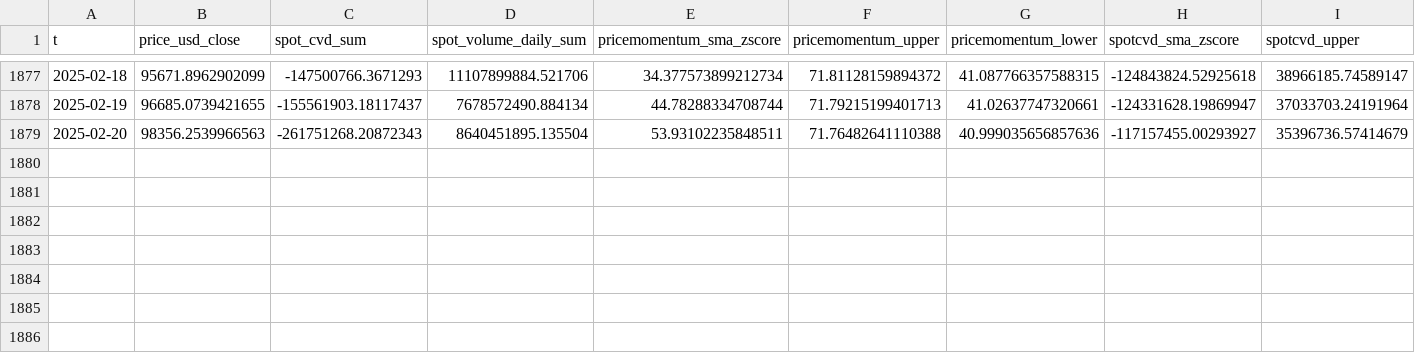
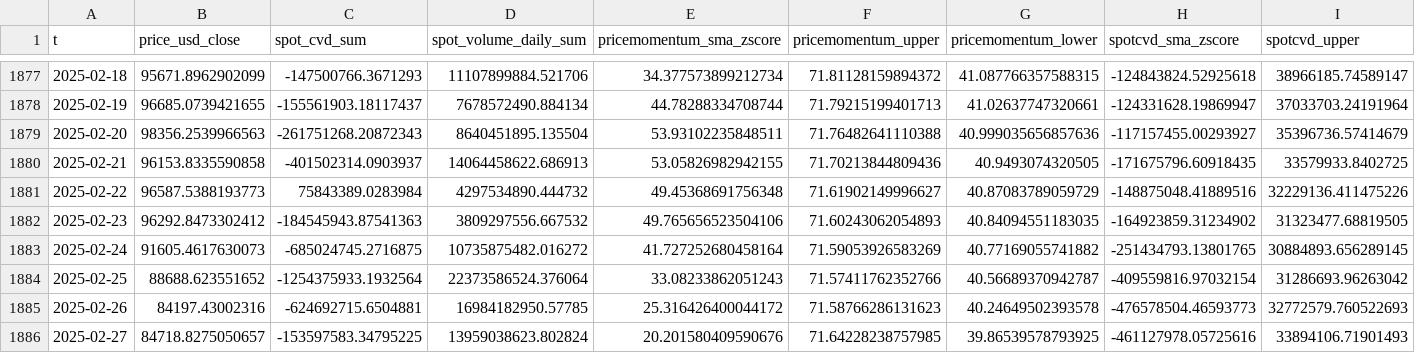
Before and after one commit to CryptoVizArt/glassnode_riskNewsLetter, a CSV file: spot_phase_02/bitcoin_analysis_data_spot2.csv, drawn as a sheet; only a part is shown, gaps mark what is left out; rows hold the shown columns only; the diff names each change by its address in the sheet, - before the commit and + after, or states it on an @@ line.

```diff
--- a/spot_phase_02/bitcoin_analysis_data_spot2.csv
+++ b/spot_phase_02/bitcoin_analysis_data_spot2.csv
+row 1880: 2025-02-21 | 96153.8335590858 | -401502314.0903937 | 14064458622.686913 | 53.05826982942155 | 71.70213844809436 | 40.9493074320505 | -171675796.60918435 | 33579933.8402725
+row 1881: 2025-02-22 | 96587.5388193773 | 75843389.0283984 | 4297534890.444732 | 49.45368691756348 | 71.61902149996627 | 40.87083789059729 | -148875048.41889516 | 32229136.411475226
+row 1882: 2025-02-23 | 96292.8473302412 | -184545943.87541363 | 3809297556.667532 | 49.765656523504106 | 71.60243062054893 | 40.84094551183035 | -164923859.31234902 | 31323477.68819505
+row 1883: 2025-02-24 | 91605.4617630073 | -685024745.2716875 | 10735875482.016272 | 41.727252680458164 | 71.59053926583269 | 40.77169055741882 | -251434793.13801765 | 30884893.656289145
+row 1884: 2025-02-25 | 88688.623551652 | -1254375933.1932564 | 22373586524.376064 | 33.08233862051243 | 71.57411762352766 | 40.56689370942787 | -409559816.97032154 | 31286693.96263042
+row 1885: 2025-02-26 | 84197.43002316 | -624692715.6504881 | 16984182950.57785 | 25.316426400044172 | 71.58766286131623 | 40.24649502393578 | -476578504.46593773 | 32772579.760522693
+row 1886: 2025-02-27 | 84718.8275050657 | -153597583.34795225 | 13959038623.802824 | 20.201580409590676 | 71.64228238757985 | 39.86539578793925 | -461127978.05725616 | 33894106.71901493
```
Also changed, not shown: fundamental_02/bitcoin_analysis_data_fundamental2.csv, onchain_profitloss_02/bitcoin_analysis_data_liquidity2.csv, 34 other files.
